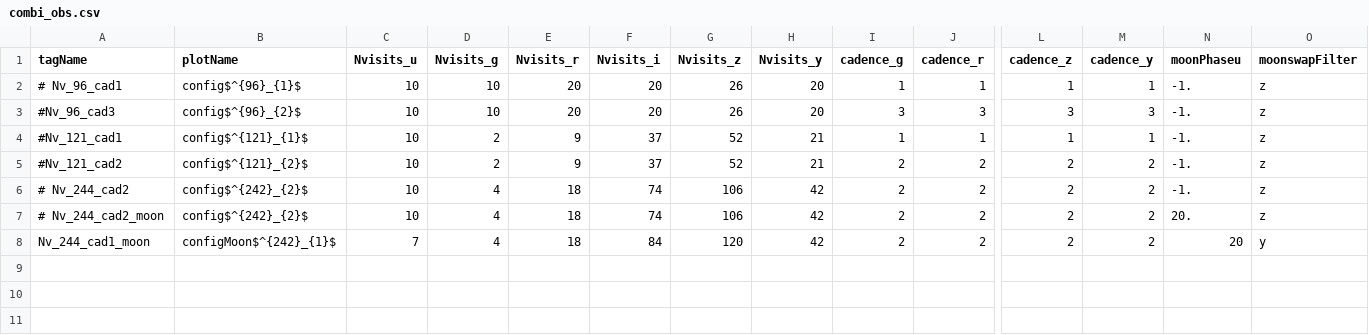
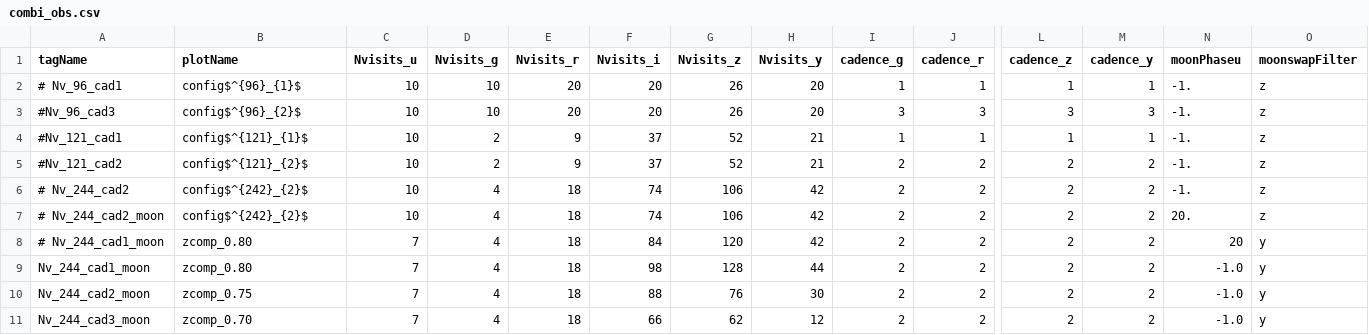
Before and after one commit to LSSTDESC/sn_pipe, a CSV file: input/sim_to_simu_test/combi_obs.csv, drawn as a sheet; only a part is shown, gaps mark what is left out; addresses are those after the commit; rows hold the shown columns only; the diff names each change by its address in the sheet, - before the commit and + after, or states it on an @@ line.

Commit message:
file update

```diff
--- a/input/sim_to_simu_test/combi_obs.csv
+++ b/input/sim_to_simu_test/combi_obs.csv
+row 8: # Nv_244_cad1_moon | zcomp_0.80 | 7 | 4 | 18 | 84 | 120 | 42 | 2 | 2 | 2 | 2 | 20 | y
-B9 (plotName): configMoon$^{242}_{1}$
+B9 (plotName): zcomp_0.80
-F9 (Nvisits_i): 84
+F9 (Nvisits_i): 98
-G9 (Nvisits_z): 120
+G9 (Nvisits_z): 128
-H9 (Nvisits_y): 42
+H9 (Nvisits_y): 44
-N9 (moonPhaseu): 20
+N9 (moonPhaseu): -1.0
+row 10: Nv_244_cad2_moon | zcomp_0.75 | 7 | 4 | 18 | 88 | 76 | 30 | 2 | 2 | 2 | 2 | -1.0 | y
+row 11: Nv_244_cad3_moon | zcomp_0.70 | 7 | 4 | 18 | 66 | 62 | 12 | 2 | 2 | 2 | 2 | -1.0 | y
```
